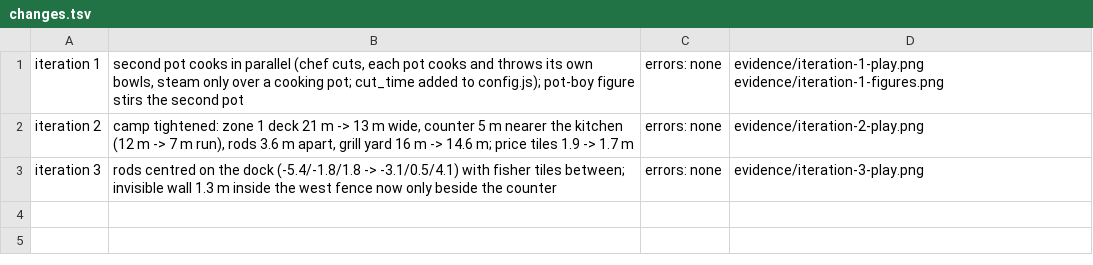
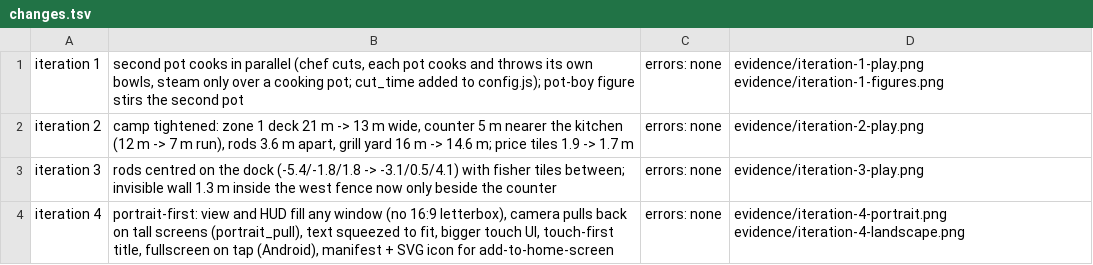
Before and after one commit to khanhnguyendev/fishing-camp, a TSV file: prototypes/fishing-camp/evidence/changes.tsv, drawn as a sheet.

```diff
--- a/prototypes/fishing-camp/evidence/changes.tsv
+++ b/prototypes/fishing-camp/evidence/changes.tsv
@@ -3 +3,2 @@ iteration 2	camp tightened: zone 1 deck 21 m -> 13 m wide, counter 5 m nearer th
 iteration 3	rods centred on the dock (-5.4/-1.8/1.8 -> -3.1/0.5/4.1) with fisher tiles between; invisible wall 1.3 m inside the west fence now only beside the counter	errors: none	evidence/iteration-3-play.png
+iteration 4	portrait-first: view and HUD fill any window (no 16:9 letterbox), camera pulls back on tall screens (portrait_pull), text squeezed to fit, bigger touch UI, touch-first title, fullscreen on tap (Android), manifest + SVG icon for add-to-home-screen	errors: none	evidence/iteration-4-portrait.png evidence/iteration-4-landscape.png
```
Also changed, not shown: 9 other files.
